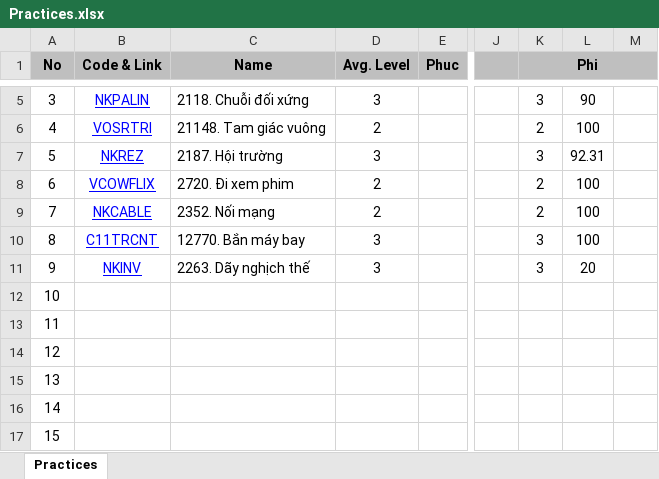
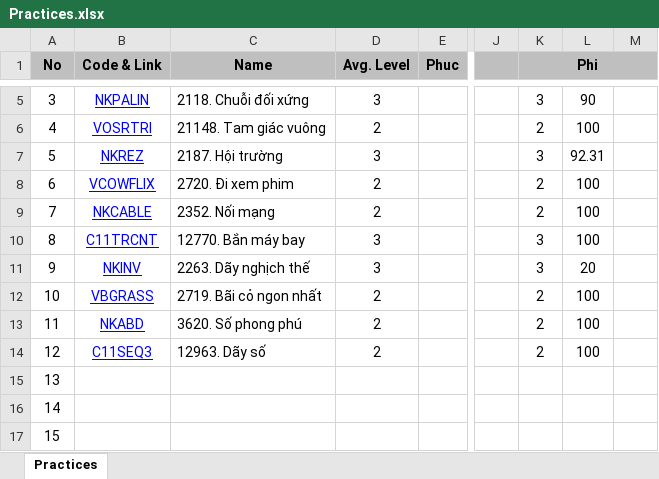
Before and after one commit to haminhngoc/Programming, an Excel workbook: Olympic-2014/Practices.xlsx, sheet Practices, drawn as a sheet; only a part is shown, gaps mark what is left out; values as stored, in another font and other column widths than the file's, no borders; the diff names each change by its address in the sheet, - before the commit and + after, or states it on an @@ line.

Commit message:
...

```diff
--- a/Olympic-2014/Practices.xlsx (sheet Practices)
+++ b/Olympic-2014/Practices.xlsx (sheet Practices)
-B12 (Code & Link): (empty)
+B12 (Code & Link): VBGRASS
-C12 (Name): (empty)
+C12 (Name): 2719. Bãi cỏ ngon nhất
-D12:D14 (Avg. Level): (empty)
+D12:D14 (Avg. Level): 2
-K12:K14 (Phi): (empty)
+K12:K14 (Phi): 2
-L12:L14: (empty)
+L12:L14: 100
-B13 (Code & Link): (empty)
+B13 (Code & Link): NKABD
-C13 (Name): (empty)
+C13 (Name): 3620. Số phong phú
-B14 (Code & Link): (empty)
+B14 (Code & Link): C11SEQ3
-C14 (Name): (empty)
+C14 (Name): 12963. Dãy số
```
